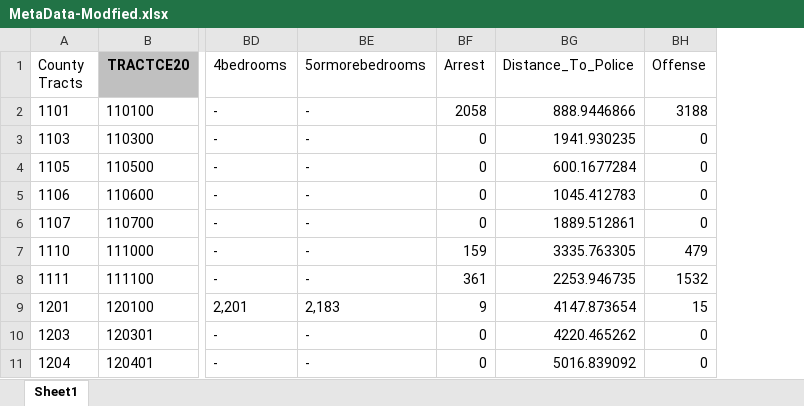
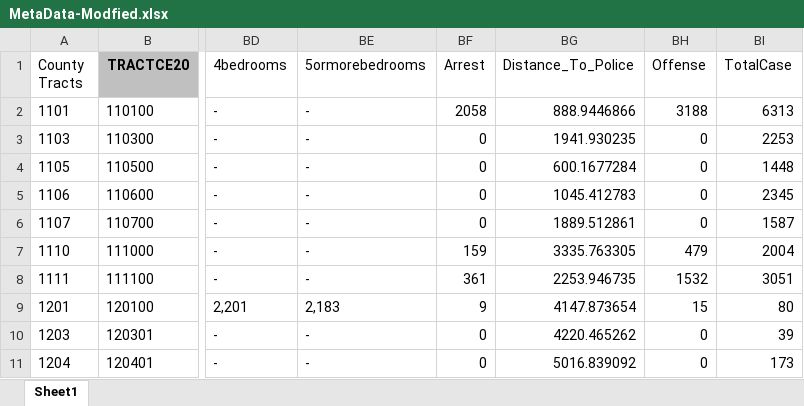
Before and after one commit to ss4692ss/AI, an Excel workbook: MetaData-Modfied.xlsx, sheet Sheet1, drawn as a sheet; only a part is shown, gaps mark what is left out; values as stored, in another font and other column widths than the file's, no borders; the diff names each change by its address in the sheet, - before the commit and + after, or states it on an @@ line.

```diff
--- a/MetaData-Modfied.xlsx (sheet Sheet1)
+++ b/MetaData-Modfied.xlsx (sheet Sheet1)
+column BI (TotalCase), rows 2-11: 6313 | 2253 | 1448 | 2345 | 1587 | 2004 | 3051 | 80 | 39 | 173
```
Also changed, not shown: 11 other files.
